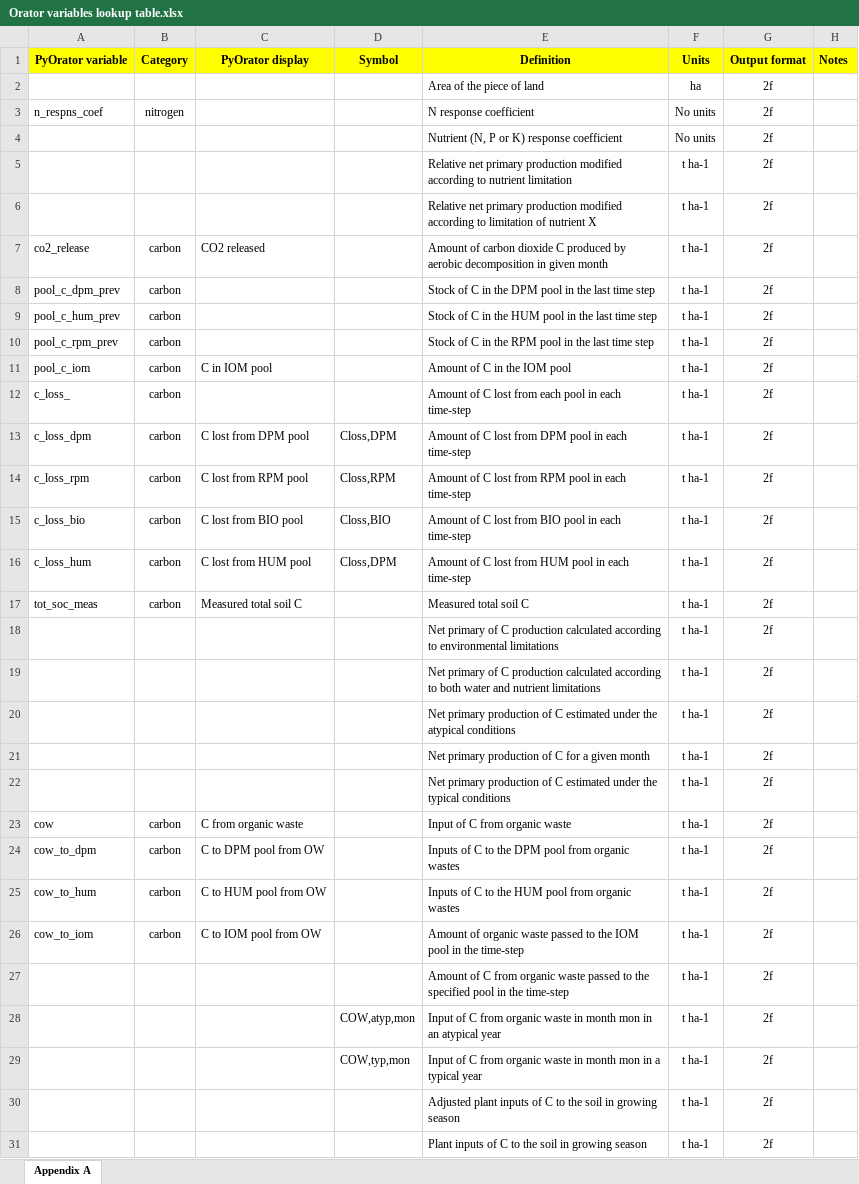
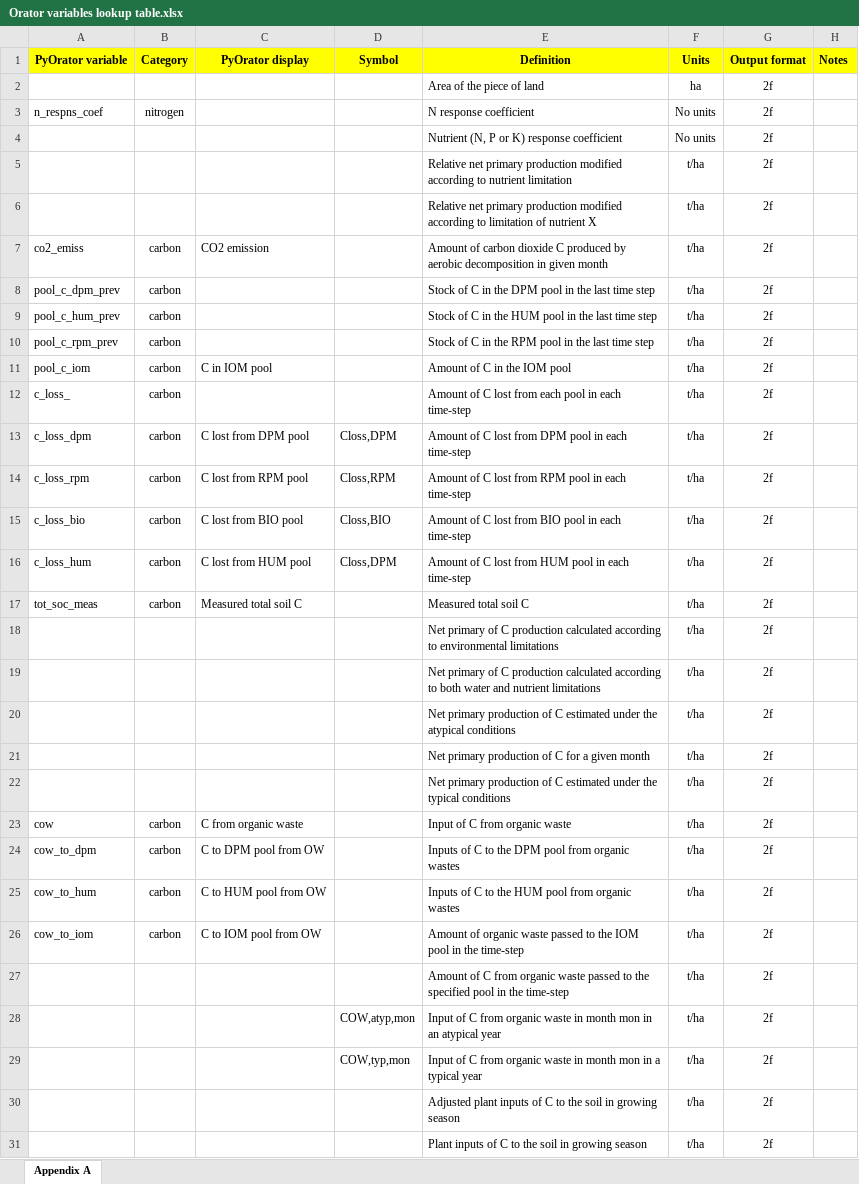
Before and after one commit to NewEconomicPolicy/testPyOra, an Excel workbook: OratorRun/lookup/Orator variables lookup table.xlsx, sheet Appendix A, drawn as a sheet; only a part is shown; values as stored, in another font and other column widths than the file's, no borders; charts and pictures and conditional formats not drawn; the diff covers the shown part only; the diff names each change by its address in the sheet, - before the commit and + after, or states it on an @@ line.

```diff
--- a/OratorRun/lookup/Orator variables lookup table.xlsx (sheet Appendix A)
+++ b/OratorRun/lookup/Orator variables lookup table.xlsx (sheet Appendix A)
-F5:F31 (Units): t ha-1
+F5:F31 (Units): t/ha
-A7 (PyOrator variable): co2_release
+A7 (PyOrator variable): co2_emiss
-C7 (PyOrator display): CO2 released
+C7 (PyOrator display): CO2 emission
```
Also changed, not shown: 3 added rows, 1 removed row and 99 edited cells elsewhere in this sheet, charts or pictures, 15 other files.
